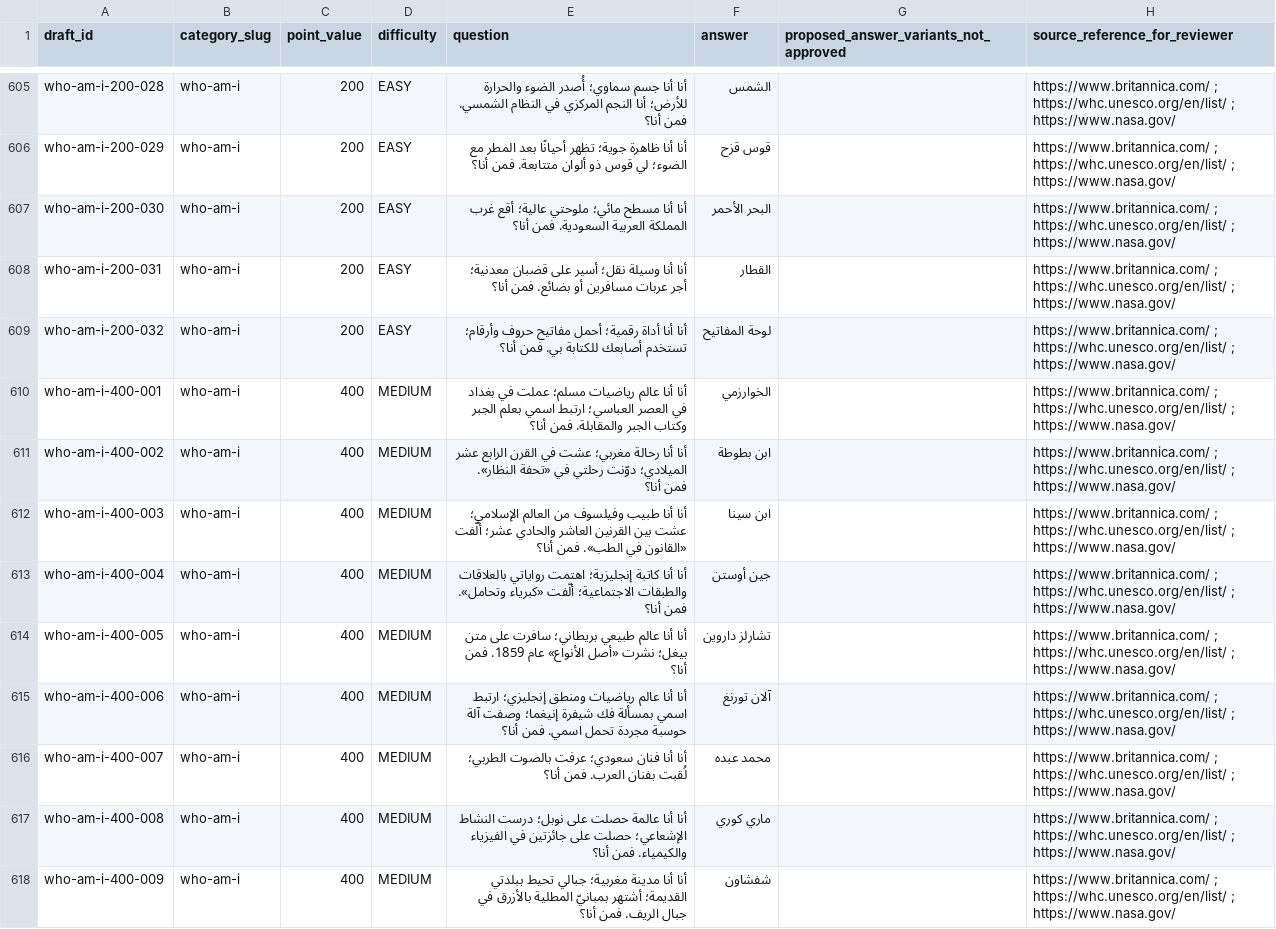
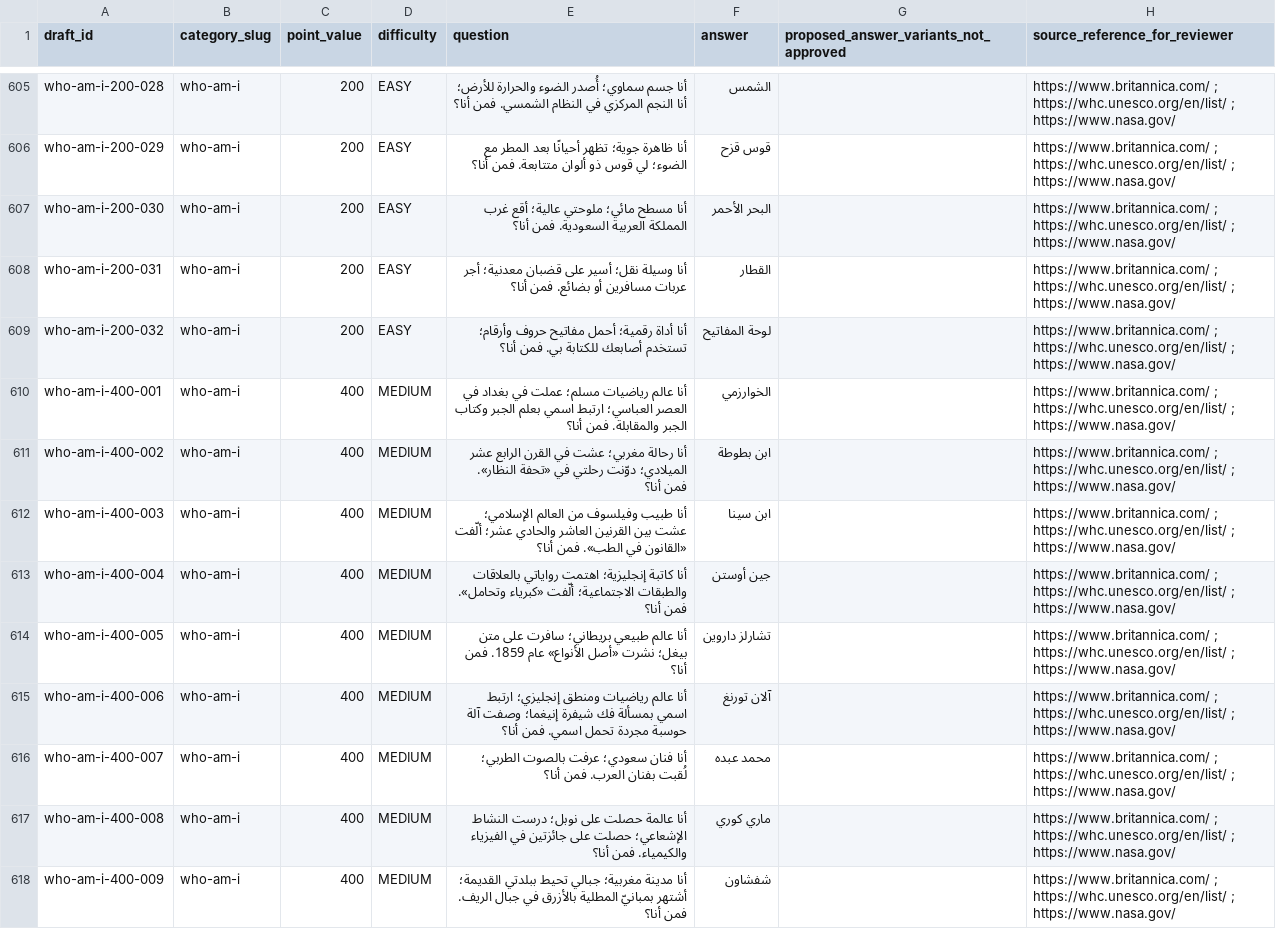
Before and after one commit to 7assan-0/quddam, a CSV file: qalba-platform/content-review/2026-10-19/Board_Entertainment_7x96_Review.csv, drawn as a sheet; only a part is shown, gaps mark what is left out; the diff covers the shown part only; the diff names each change by its address in the sheet, - before the commit and + after, or states it on an @@ line.

```diff
--- a/qalba-platform/content-review/2026-10-19/Board_Entertainment_7x96_Review.csv
+++ b/qalba-platform/content-review/2026-10-19/Board_Entertainment_7x96_Review.csv
-E605 (question): أنا أنا جسم سماوي؛…
+E605 (question): أنا جسم سماوي؛…
-E606 (question): أنا أنا ظاهرة جوية؛…
+E606 (question): أنا ظاهرة جوية؛…
-E607 (question): أنا أنا مسطح مائي؛…
+E607 (question): أنا مسطح مائي؛…
-E608 (question): أنا أنا وسيلة نقل؛…
+E608 (question): أنا وسيلة نقل؛…
-E609 (question): أنا أنا أداة رقمية؛…
+E609 (question): أنا أداة رقمية؛…
-E610 (question): أنا أنا عالم رياضيات…
+E610 (question): أنا عالم رياضيات…
-E611 (question): أنا أنا رحالة مغربي؛…
+E611 (question): أنا رحالة مغربي؛…
-E612 (question): أنا أنا طبيب وفيلسوف…
+E612 (question): أنا طبيب وفيلسوف…
-E613 (question): أنا أنا كاتبة إنجليزية؛…
+E613 (question): أنا كاتبة إنجليزية؛…
-E614 (question): أنا أنا عالم طبيعي…
+E614 (question): أنا عالم طبيعي…
-E615 (question): أنا أنا عالم رياضيات…
+E615 (question): أنا عالم رياضيات…
-E616 (question): أنا أنا فنان سعودي؛…
+E616 (question): أنا فنان سعودي؛…
-E617 (question): أنا أنا عالمة حصلت…
+E617 (question): أنا عالمة حصلت…
-E618 (question): أنا أنا مدينة مغربية؛…
+E618 (question): أنا مدينة مغربية؛…
```
Also changed, not shown: 87 edited cells elsewhere in this file.
